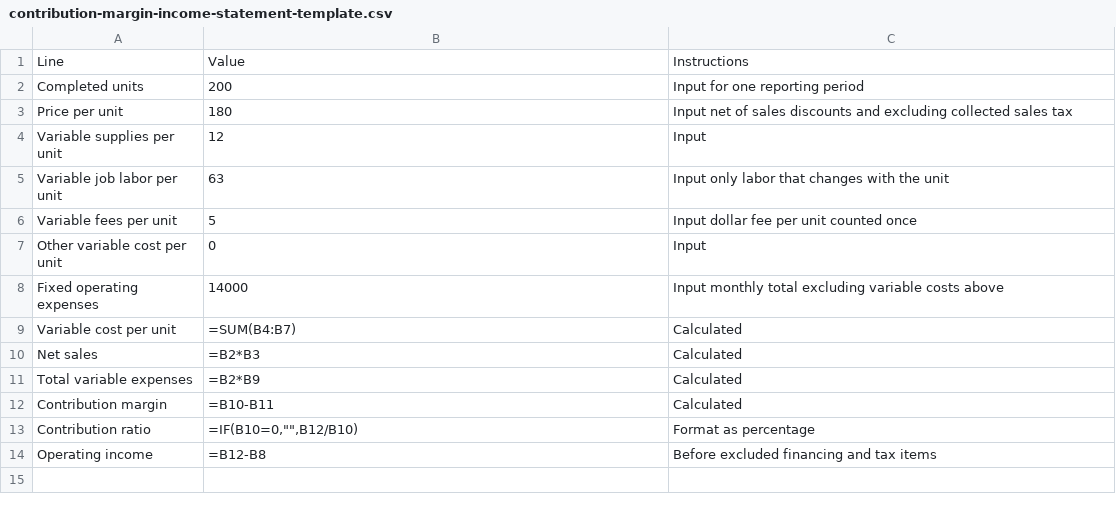
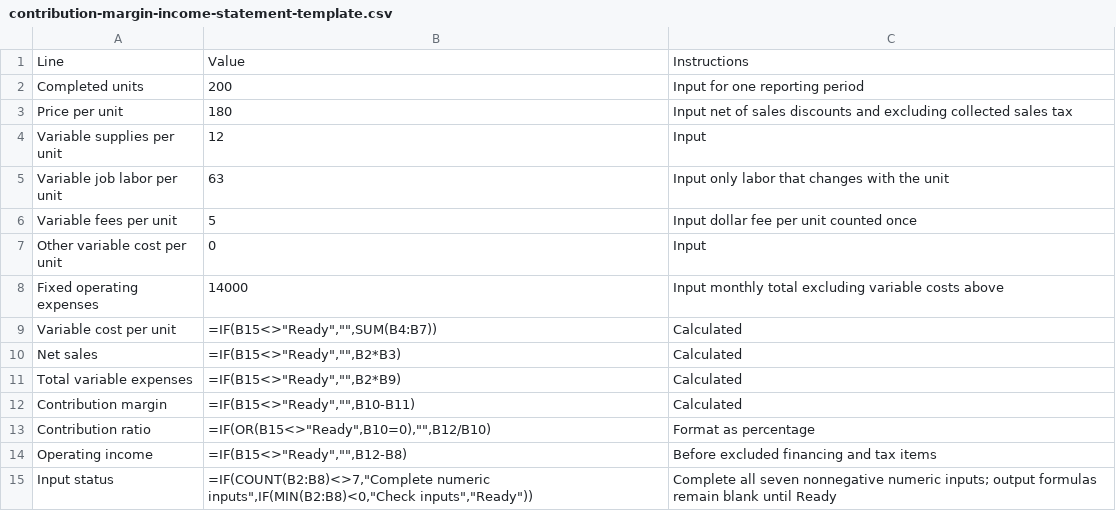
Before and after one commit to anisulhaq405/MyBreakeven, a CSV file: public/downloads/contribution-margin-income-statement-template.csv, drawn as a sheet.

Commit message:
Refresh Day 1 covers and fix calculator/template edge cases [skip social]

```diff
--- a/public/downloads/contribution-margin-income-statement-template.csv
+++ b/public/downloads/contribution-margin-income-statement-template.csv
@@ -8,7 +8,8 @@ Other variable cost per unit,0,Input
 Fixed operating expenses,14000,Input monthly total excluding variable costs above
-Variable cost per unit,=SUM(B4:B7),Calculated
-Net sales,=B2*B3,Calculated
-Total variable expenses,=B2*B9,Calculated
-Contribution margin,=B10-B11,Calculated
-Contribution ratio,"=IF(B10=0,"""",B12/B10)",Format as percentage
-Operating income,=B12-B8,Before excluded financing and tax items
+Variable cost per unit,"=IF(B15<>""Ready"","""",SUM(B4:B7))",Calculated
+Net sales,"=IF(B15<>""Ready"","""",B2*B3)",Calculated
+Total variable expenses,"=IF(B15<>""Ready"","""",B2*B9)",Calculated
+Contribution margin,"=IF(B15<>""Ready"","""",B10-B11)",Calculated
+Contribution ratio,"=IF(OR(B15<>""Ready"",B10=0),"""",B12/B10)",Format as percentage
+Operating income,"=IF(B15<>""Ready"","""",B12-B8)",Before excluded financing and tax items
+Input status,"=IF(COUNT(B2:B8)<>7,""Complete numeric inputs"",IF(MIN(B2:B8)<0,""Check inputs"",""Ready""))",Complete all seven nonnegative numeric inputs; output formulas remain blank until Ready
```
Also changed, not shown: 11 other files.
